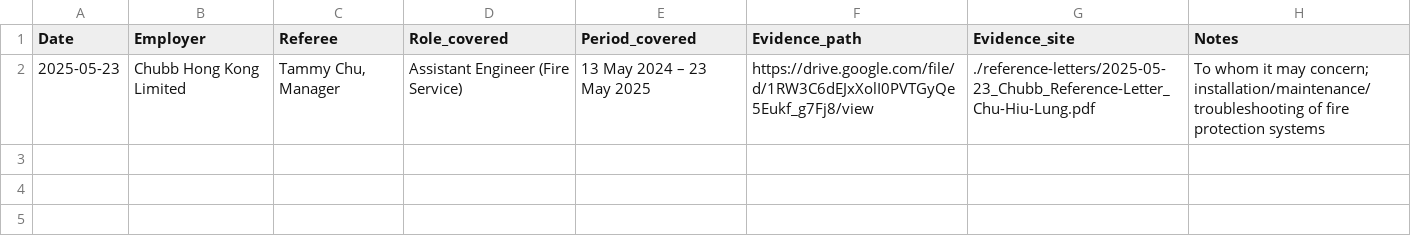
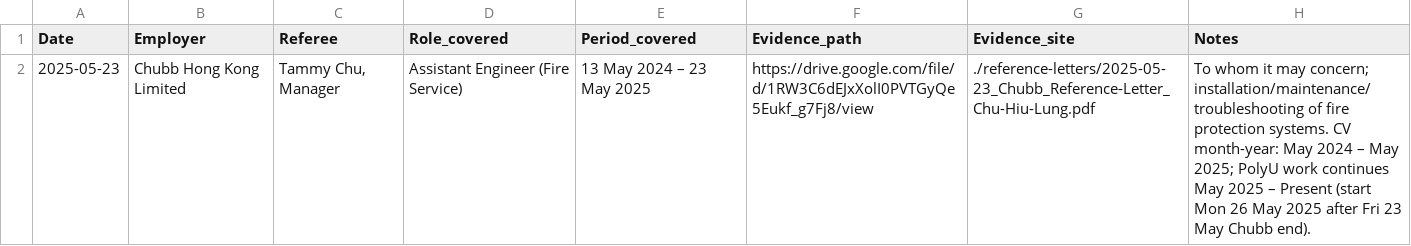
Before and after one commit to hiulungchu-art/cv, a CSV file: Chu-Hiu-Lung-Reference-Letters.csv, drawn as a sheet.

Commit message:
Align Chubb/PolyU CV dates with letter and seamless handover
Chubb May 2024 – May 2025; PolyU May 2025 – Present. Experience tally uses letter end 23 May 2025 and PolyU start 26 May 2025 (weekend gap only).

```diff
--- a/Chu-Hiu-Lung-Reference-Letters.csv
+++ b/Chu-Hiu-Lung-Reference-Letters.csv
@@ -1,2 +1,2 @@
 Date,Employer,Referee,Role_covered,Period_covered,Evidence_path,Evidence_site,Notes
-2025-05-23,"Chubb Hong Kong Limited","Tammy Chu, Manager","Assistant Engineer (Fire Service)","13 May 2024 – 23 May 2025",https://drive.google.com/file/d/1RW3C6dEJxXolI0PVTGyQe5Eukf_g7Fj8/view,./reference-letters/2025-05-23_Chubb_Reference-Letter_Chu-Hiu-Lung.pdf,"To whom it may concern; installation/maintenance/troubleshooting of fire protection systems"
+2025-05-23,"Chubb Hong Kong Limited","Tammy Chu, Manager","Assistant Engineer (Fire Service)","13 May 2024 – 23 May 2025",https://drive.google.com/file/d/1RW3C6dEJxXolI0PVTGyQe5Eukf_g7Fj8/view,./reference-letters/2025-05-23_Chubb_Reference-Letter_Chu-Hiu-Lung.pdf,"To whom it may concern; installation/maintenance/troubleshooting of fire protection systems. CV month-year: May 2024 – May 2025; PolyU work continues May 2025 – Present (start Mon 26 May 2025 after Fri 23 May Chubb end)."
```
Also changed, not shown: 3 other files.
